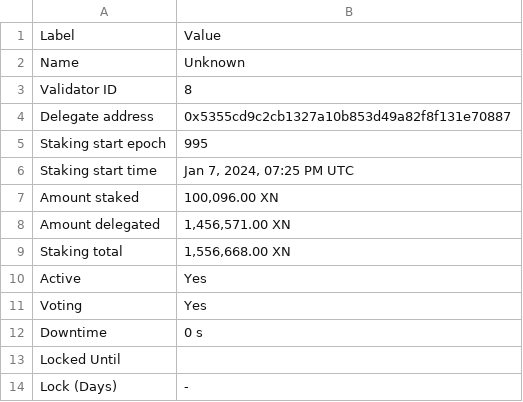
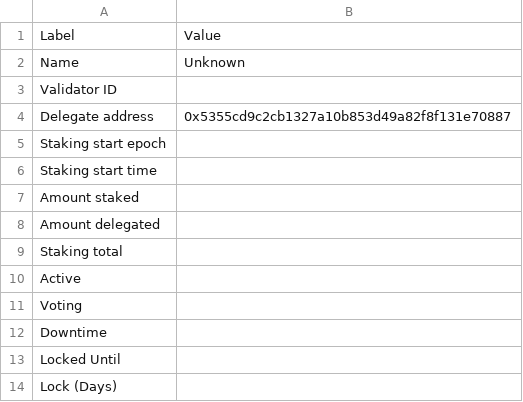
Before and after one commit to TreeCityWes/X1-Validator-Scrape, a CSV file: validator_info.csv, drawn as a sheet.

```diff
--- a/validator_info.csv
+++ b/validator_info.csv
@@ -2,13 +2,13 @@ Label,Value
 Name,Unknown
-Validator ID,8
+Validator ID,
 Delegate address,0x5355cd9c2cb1327a10b853d49a82f8f131e70887
-Staking start epoch,995
-Staking start time,"Jan 7, 2024, 07:25 PM UTC"
-Amount staked,"100,096.00 XN"
-Amount delegated,"1,456,571.00 XN"
-Staking total,"1,556,668.00 XN"
-Active,Yes
-Voting,Yes
-Downtime,0 s
+Staking start epoch,
+Staking start time,
+Amount staked,
+Amount delegated,
+Staking total,
+Active,
+Voting,
+Downtime,
 Locked Until,
-Lock (Days),-
+Lock (Days),
```
